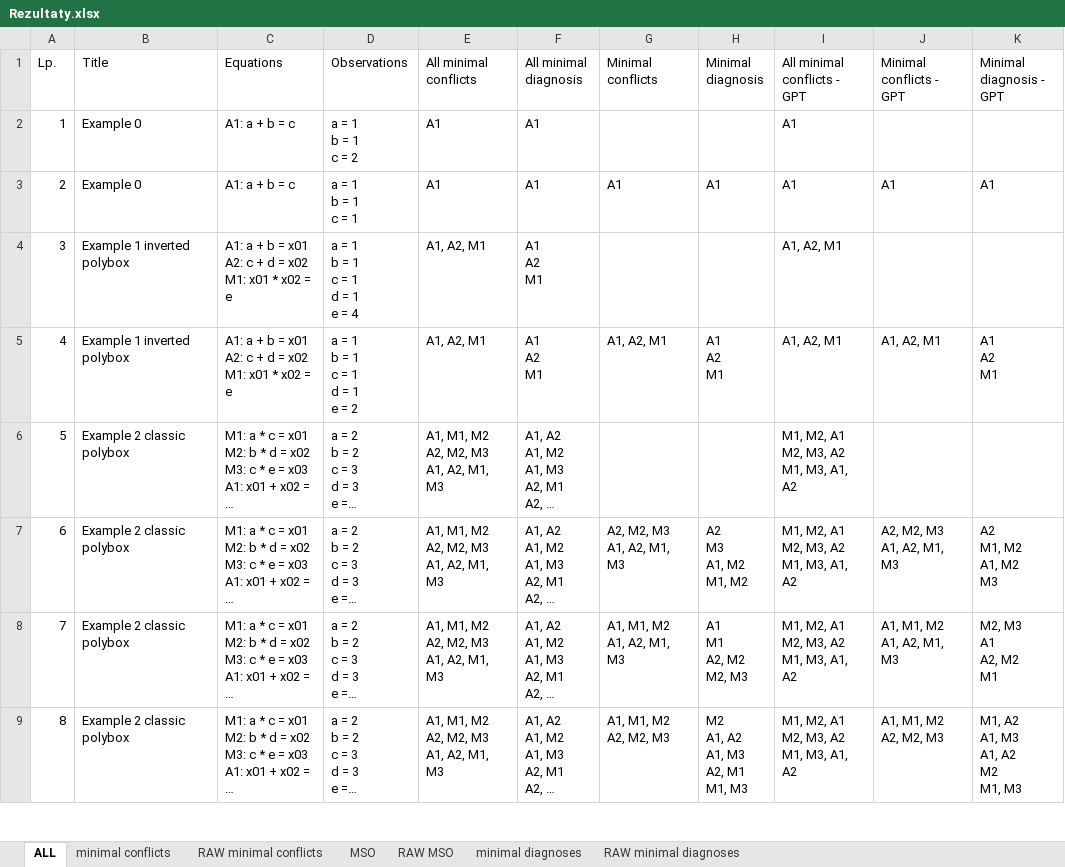
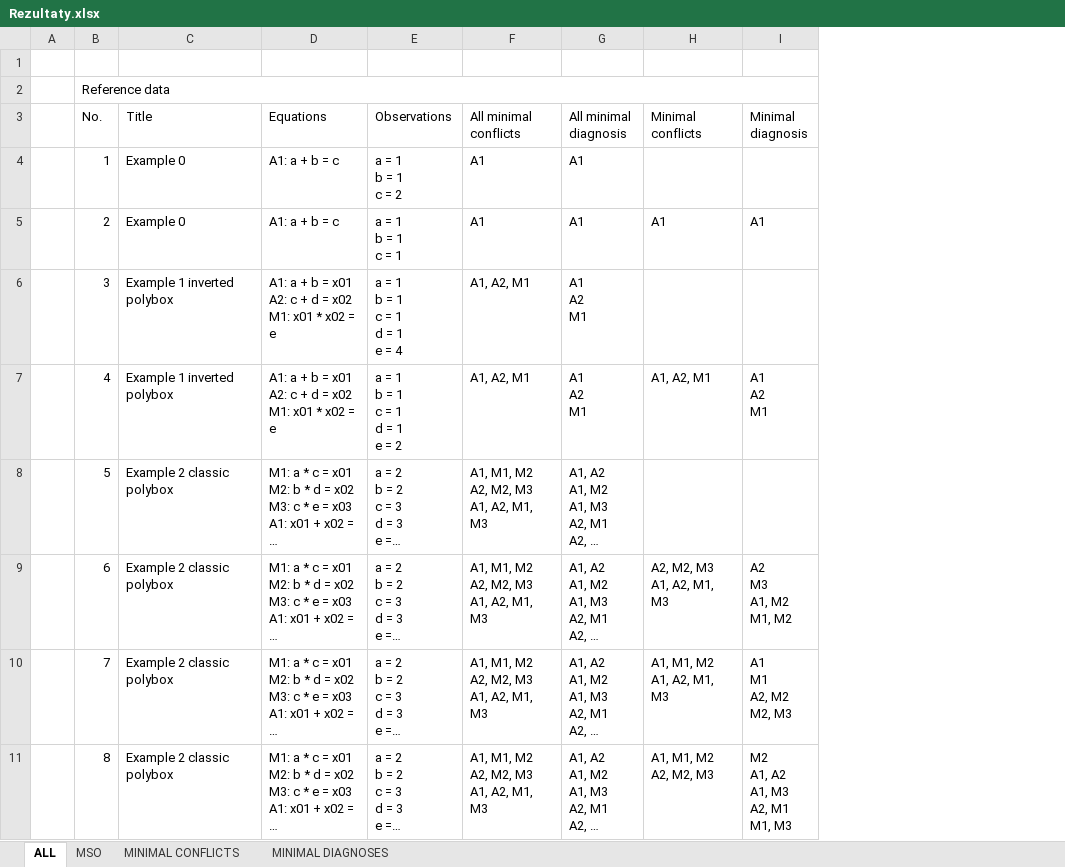
Before and after one commit to jadlownik/FaultDiagnosis, an Excel workbook: results/Rezultaty.xlsx, sheet ALL, drawn as a sheet; only a part is shown; long unchanged cells end in …; values as stored, in another font and other column widths than the file's, no cell formats; removed rows and columns are numbered as before the commit, all else as after; ↵ is a line break in a cell; the diff names each change by its address in the sheet, - before the commit and + after, or states it on an @@ line.

```diff
--- a/results/Rezultaty.xlsx (sheet ALL)
+++ b/results/Rezultaty.xlsx (sheet ALL)
-sheet tab: minimal conflicts
+sheet tab: MINIMAL CONFLICTS
-sheet tab: minimal diagnoses
+sheet tab: MINIMAL DIAGNOSES
-sheet tab: RAW minimal conflicts
-sheet tab: RAW MSO
-sheet tab: RAW minimal diagnoses
@@ sheet tab order changed: ALL | MSO | MINIMAL CONFLICTS | MINIMAL DIAGNOSES @@
+column A, empty
-column I (All minimal conflicts - GPT), rows 2-9: A1 | A1 | A1, A2, M1 | A1, A2, M1 | M1, M2, A1 ↵ M2, M3, A2 ↵ M1, M3, A1, A2 | M1, M2, A1 ↵ M2, M3, A2 ↵ M1, M3, A1, A2 | M1, M2, A1 ↵ M2, M3, A2 ↵ M1, M3, A1, A2 | M1, M2, A1 ↵ M2, M3, A2 ↵ M1, M3, A1, A2
-column J (Minimal conflicts - GPT), rows 3-9: A1 |  | A1, A2, M1 |  | A2, M2, M3 ↵ A1, A2, M1, M3 | A1, M1, M2 ↵ A1, A2, M1, M3 | A1, M1, M2 ↵ A2, M2, M3
-column K (Minimal diagnosis - GPT), rows 3-9: A1 |  | A1 ↵ A2 ↵ M1 |  | A2 ↵ M1, M2 ↵ A1, M2 ↵ M3 | M2, M3 ↵ A1 ↵ A2, M2 ↵ M1 | M1, A2 ↵ A1, M3 ↵ A1, A2 ↵ M2 ↵ M1, M3
+row 1: (empty)
+row 2:  | Reference data
-B3: Lp.
+B3: No.
```
Also changed, not shown: sheet MINIMAL DIAGNOSES, sheet MSO, sheet MINIMAL CONFLICTS, cell formats, formulas that keep their value, 22 other files.
